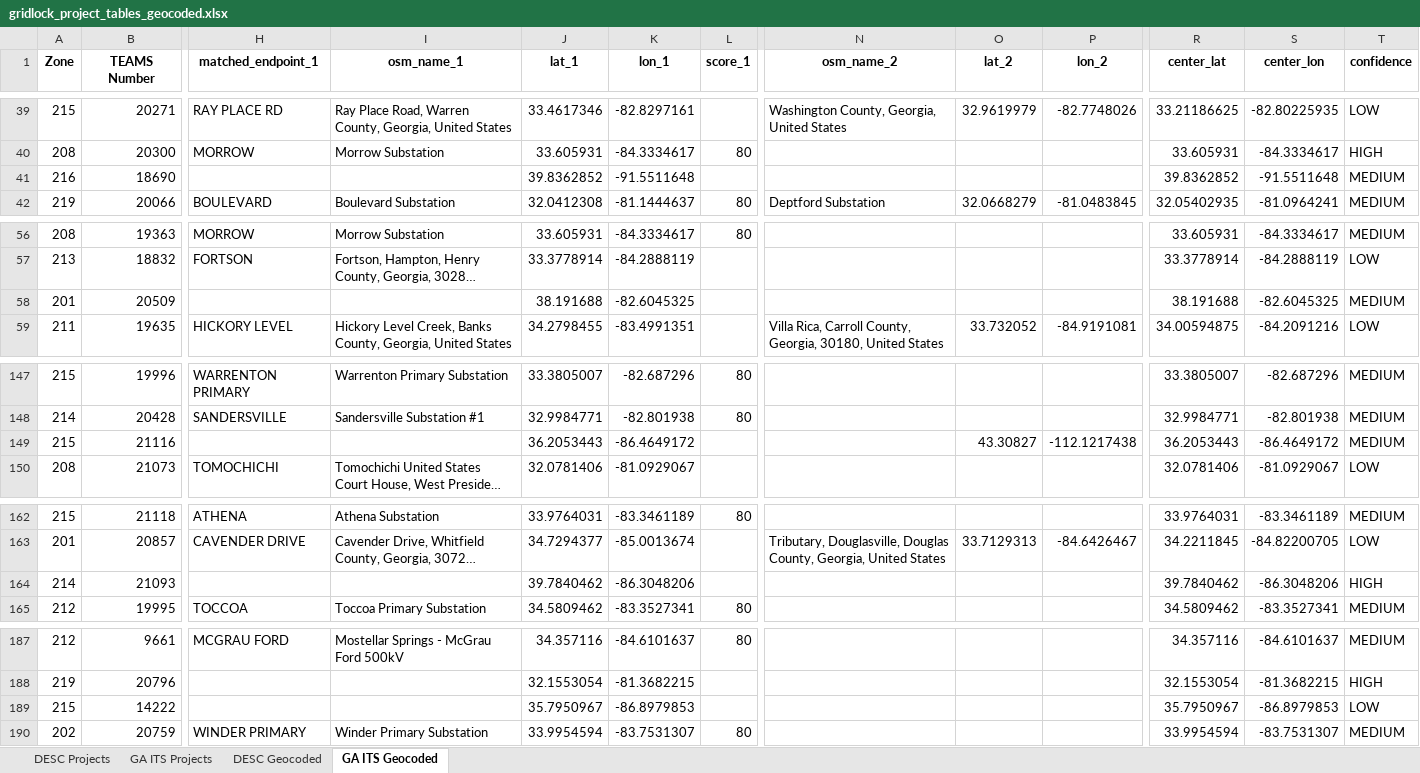
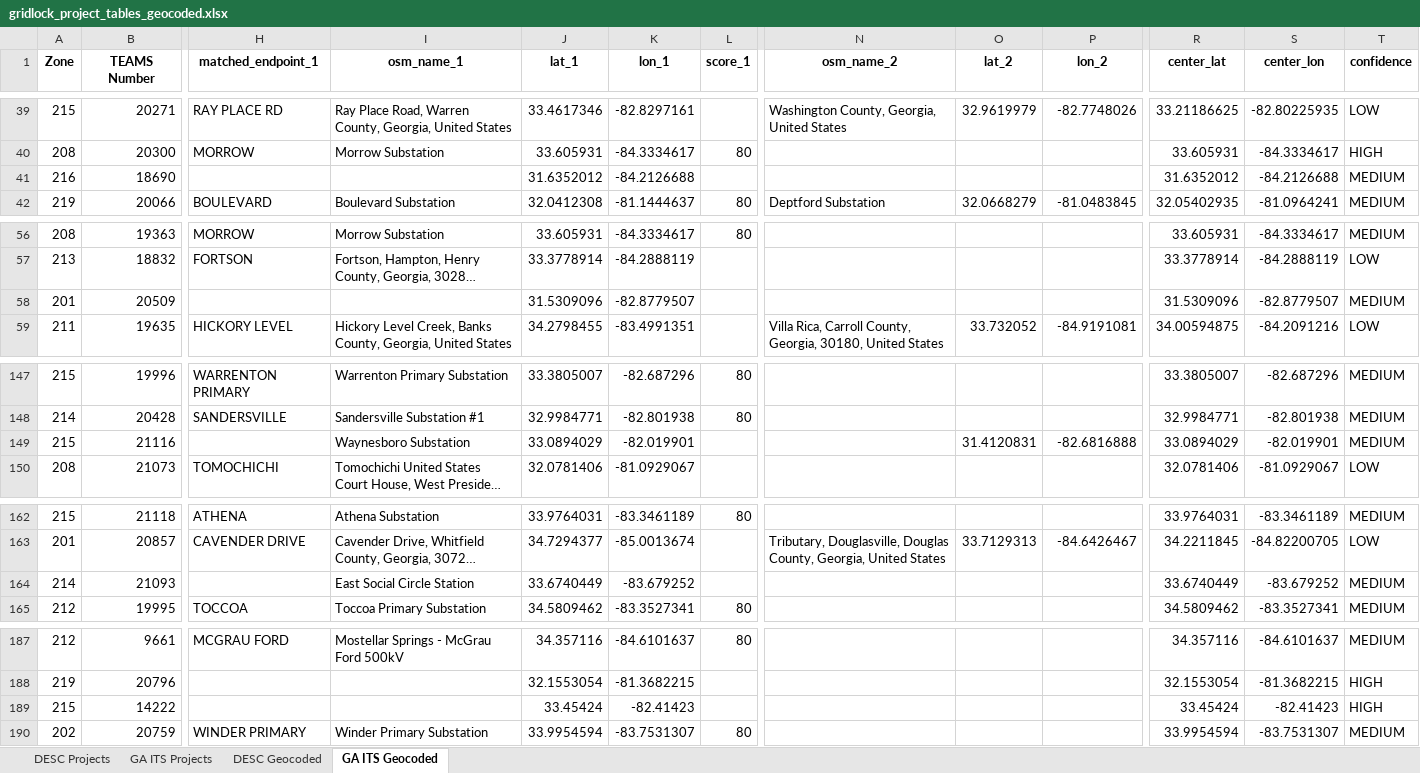
Before and after one commit to HuedCode88/Shellhacks-2026, an Excel workbook: 2D Build/gridlock_project_tables_geocoded.xlsx, sheet GA ITS Geocoded, drawn as a sheet; only a part is shown, gaps mark what is left out; long unchanged cells end in …; values as stored, in another font and other column widths than the file's, no borders; the diff covers the shown part only; the diff names each change by its address in the sheet, - before the commit and + after, or states it on an @@ line.

```diff
--- a/2D Build/gridlock_project_tables_geocoded.xlsx (sheet GA ITS Geocoded)
+++ b/2D Build/gridlock_project_tables_geocoded.xlsx (sheet GA ITS Geocoded)
-J41 (lat_1): 39.8362852
+J41 (lat_1): 31.6352012
-K41 (lon_1): -91.5511648
+K41 (lon_1): -84.2126688
-R41 (center_lat): 39.8362852
+R41 (center_lat): 31.6352012
-S41 (center_lon): -91.5511648
+S41 (center_lon): -84.2126688
-J58 (lat_1): 38.191688
+J58 (lat_1): 31.5309096
-K58 (lon_1): -82.6045325
+K58 (lon_1): -82.8779507
-R58 (center_lat): 38.191688
+R58 (center_lat): 31.5309096
-S58 (center_lon): -82.6045325
+S58 (center_lon): -82.8779507
-I149 (osm_name_1): (empty)
+I149 (osm_name_1): Waynesboro Substation
-J149 (lat_1): 36.2053443
+J149 (lat_1): 33.0894029
-K149 (lon_1): -86.4649172
+K149 (lon_1): -82.019901
-O149 (lat_2): 43.30827
+O149 (lat_2): 31.4120831
-P149 (lon_2): -112.1217438
+P149 (lon_2): -82.6816888
-R149 (center_lat): 36.2053443
+R149 (center_lat): 33.0894029
-S149 (center_lon): -86.4649172
+S149 (center_lon): -82.019901
-I164 (osm_name_1): (empty)
+I164 (osm_name_1): East Social Circle Station
-J164 (lat_1): 39.7840462
+J164 (lat_1): 33.6740449
-K164 (lon_1): -86.3048206
+K164 (lon_1): -83.679252
-R164 (center_lat): 39.7840462
+R164 (center_lat): 33.6740449
-S164 (center_lon): -86.3048206
+S164 (center_lon): -83.679252
-T164 (confidence): HIGH
+T164 (confidence): MEDIUM
-J189 (lat_1): 35.7950967
+J189 (lat_1): 33.45424
-K189 (lon_1): -86.8979853
+K189 (lon_1): -82.41423
-R189 (center_lat): 35.7950967
+R189 (center_lat): 33.45424
-S189 (center_lon): -86.8979853
+S189 (center_lon): -82.41423
-T189 (confidence): LOW
+T189 (confidence): HIGH
```
Also changed, not shown: 4 edited cells elsewhere in this sheet, 1 other file.
